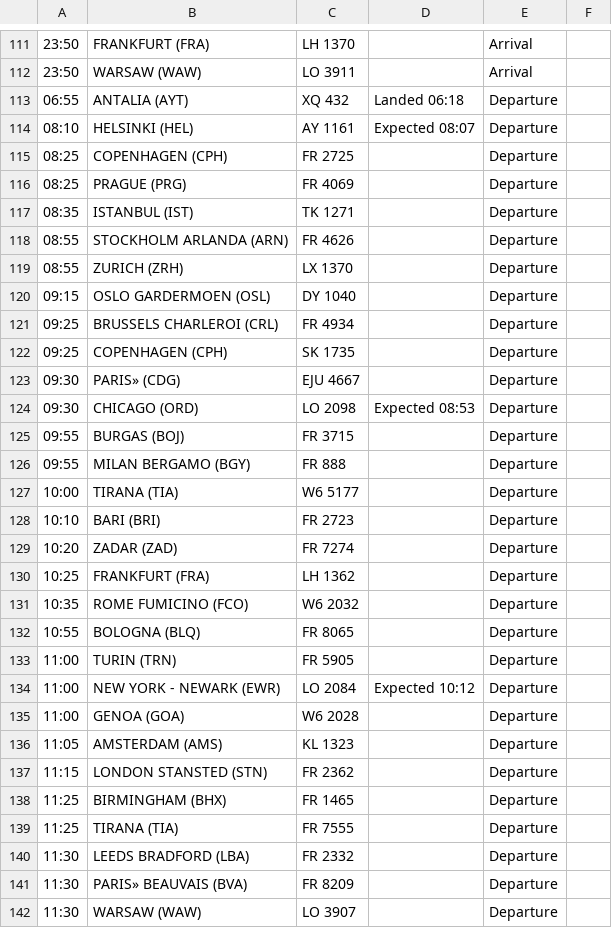
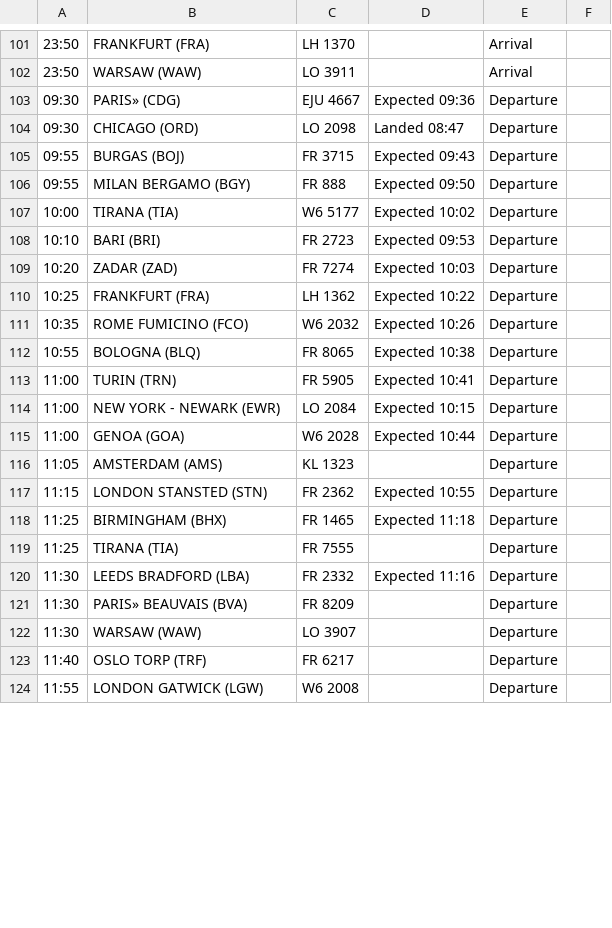
Before and after one commit to ljswierzawska/flights-krakow, a CSV file: flights_krk.csv, drawn as a sheet; only a part is shown, gaps mark what is left out; the shorter side is filled out with more unchanged rows; removed rows and columns are numbered as before the commit, all else as after; the diff covers the shown part only; the diff names each change by its address in the sheet, - before the commit and + after, or states it on an @@ line.

```diff
--- a/flights_krk.csv
+++ b/flights_krk.csv
-row 113: 06:55 | ANTALIA (AYT) | XQ 432 | Landed 06:18 | Departure
-row 114: 08:10 | HELSINKI (HEL) | AY 1161 | Expected 08:07 | Departure
-row 115: 08:25 | COPENHAGEN (CPH) | FR 2725 |  | Departure
-row 116: 08:25 | PRAGUE (PRG) | FR 4069 |  | Departure
-row 117: 08:35 | ISTANBUL (IST) | TK 1271 |  | Departure
-row 118: 08:55 | STOCKHOLM ARLANDA (ARN) | FR 4626 |  | Departure
-row 119: 08:55 | ZURICH (ZRH) | LX 1370 |  | Departure
-row 120: 09:15 | OSLO GARDERMOEN (OSL) | DY 1040 |  | Departure
-row 121: 09:25 | BRUSSELS CHARLEROI (CRL) | FR 4934 |  | Departure
-row 122: 09:25 | COPENHAGEN (CPH) | SK 1735 |  | Departure
-D103: (empty)
+D103: Expected 09:36
-D104: Expected 08:53
+D104: Landed 08:47
-D105: (empty)
+D105: Expected 09:43
-D106: (empty)
+D106: Expected 09:50
-D107: (empty)
+D107: Expected 10:02
-D108: (empty)
+D108: Expected 09:53
-D109: (empty)
+D109: Expected 10:03
-D110: (empty)
+D110: Expected 10:22
-D111: (empty)
+D111: Expected 10:26
-D112: (empty)
+D112: Expected 10:38
-D113: (empty)
+D113: Expected 10:41
-D114: Expected 10:12
+D114: Expected 10:15
-D115: (empty)
+D115: Expected 10:44
-D117: (empty)
+D117: Expected 10:55
-D118: (empty)
+D118: Expected 11:18
-D120: (empty)
+D120: Expected 11:16
```
Also changed, not shown: 10 removed rows, 2 moved rows and 22 edited cells elsewhere in this file.
